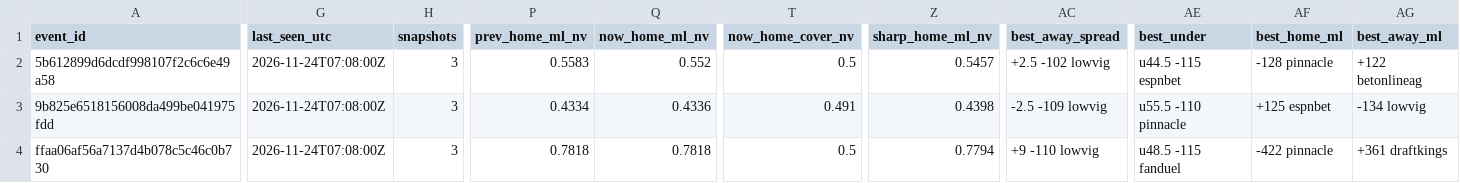
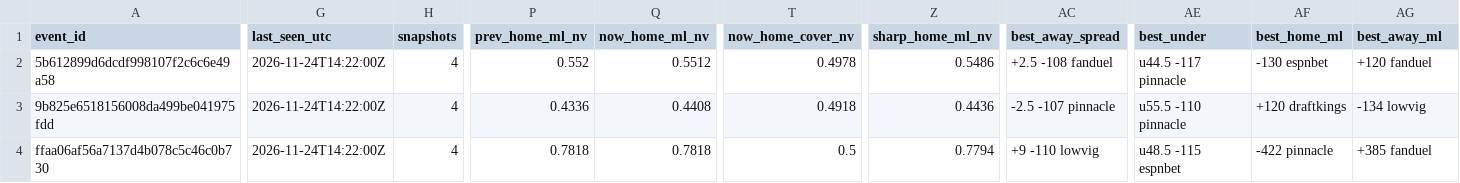
Before and after one commit to jobro329/nfl-line-feed, a CSV file: data/nfl/odds/latest/line_movement.csv, drawn as a sheet; only a part is shown, gaps mark what is left out; the diff covers the shown part only; the diff names each change by its address in the sheet, - before the commit and + after, or states it on an @@ line.

```diff
--- a/data/nfl/odds/latest/line_movement.csv
+++ b/data/nfl/odds/latest/line_movement.csv
-G2:G4 (last_seen_utc): 2026-11-24T07:08:00Z
+G2:G4 (last_seen_utc): 2026-11-24T14:22:00Z
-H2:H4 (snapshots): 3
+H2:H4 (snapshots): 4
-P2 (prev_home_ml_nv): 0.5583
+P2 (prev_home_ml_nv): 0.552
-Q2 (now_home_ml_nv): 0.552
+Q2 (now_home_ml_nv): 0.5512
-T2 (now_home_cover_nv): 0.5
+T2 (now_home_cover_nv): 0.4978
-Z2 (sharp_home_ml_nv): 0.5457
+Z2 (sharp_home_ml_nv): 0.5486
-AC2 (best_away_spread): +2.5 -102 lowvig
+AC2 (best_away_spread): +2.5 -108 fanduel
-AE2 (best_under): u44.5 -115 espnbet
+AE2 (best_under): u44.5 -117 pinnacle
-AF2 (best_home_ml): -128 pinnacle
+AF2 (best_home_ml): -130 espnbet
-AG2 (best_away_ml): +122 betonlineag
+AG2 (best_away_ml): +120 fanduel
-P3 (prev_home_ml_nv): 0.4334
+P3 (prev_home_ml_nv): 0.4336
-Q3 (now_home_ml_nv): 0.4336
+Q3 (now_home_ml_nv): 0.4408
-T3 (now_home_cover_nv): 0.491
+T3 (now_home_cover_nv): 0.4918
-Z3 (sharp_home_ml_nv): 0.4398
+Z3 (sharp_home_ml_nv): 0.4436
-AC3 (best_away_spread): -2.5 -109 lowvig
+AC3 (best_away_spread): -2.5 -107 pinnacle
-AF3 (best_home_ml): +125 espnbet
+AF3 (best_home_ml): +120 draftkings
-AE4 (best_under): u48.5 -115 fanduel
+AE4 (best_under): u48.5 -115 espnbet
-AG4 (best_away_ml): +361 draftkings
+AG4 (best_away_ml): +385 fanduel
```
Also changed, not shown: 154 edited cells elsewhere in this file, 3 other files.
